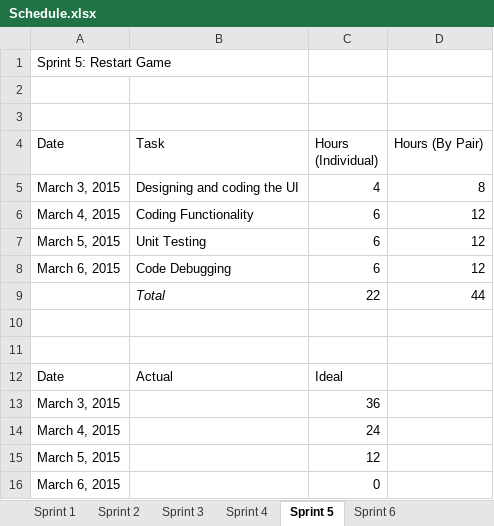
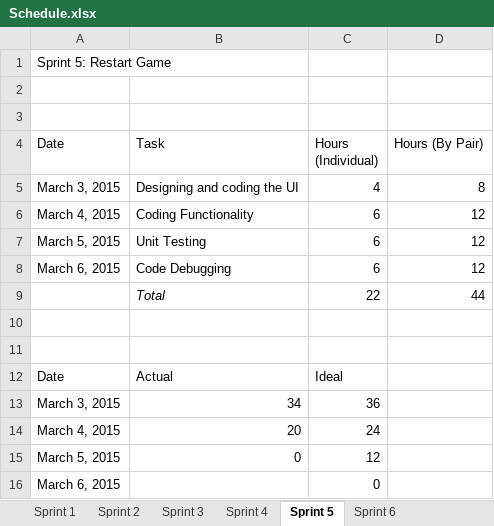
Before and after one commit to kimberlybagares/A-maze-ing, an Excel workbook: Schedule.xlsx, sheet Sprint 5, drawn as a sheet; values as stored, in another font and other column widths than the file's, no borders; charts and pictures not drawn; the diff names each change by its address in the sheet, - before the commit and + after, or states it on an @@ line.

```diff
--- a/Schedule.xlsx (sheet Sprint 5)
+++ b/Schedule.xlsx (sheet Sprint 5)
-B13 (Task): (empty)
+B13 (Task): 34
-B14 (Task): (empty)
+B14 (Task): 20
-B15 (Task): (empty)
+B15 (Task): 0
```
Also changed, not shown: sheet Sprint 6, sheet Sprint 4, charts or pictures, 6 other files.
